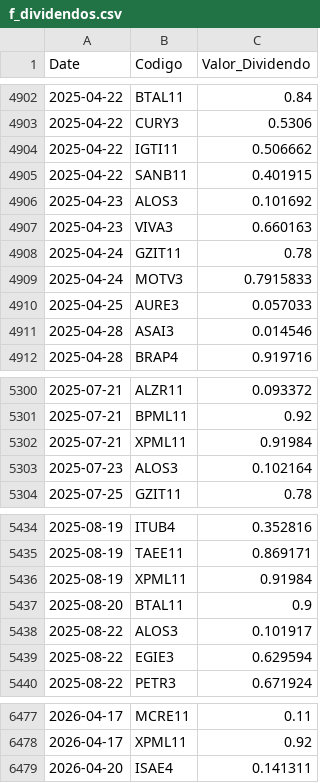
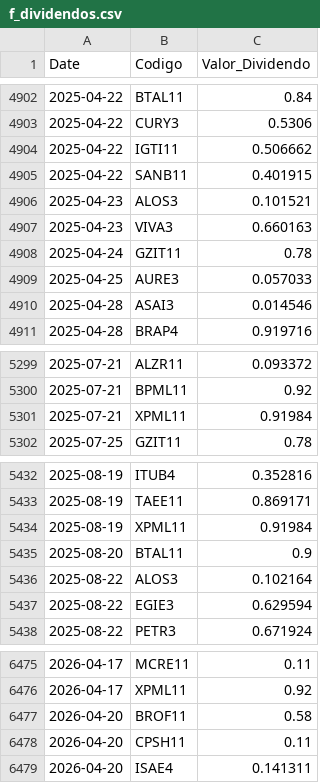
Before and after one commit to GabrielSantos15/brazilian-market-analytics, a CSV file: dados/f_dividendos.csv, drawn as a sheet; only a part is shown, gaps mark what is left out.

```diff
--- a/dados/f_dividendos.csv
+++ b/dados/f_dividendos.csv
@@ -4905,6 +4905,5 @@ Date,Codigo,Valor_Dividendo
 2025-04-22,SANB11,0.401915
-2025-04-23,ALOS3,0.101692
+2025-04-23,ALOS3,0.101521
 2025-04-23,VIVA3,0.660163
 2025-04-24,GZIT11,0.78
-2025-04-24,MOTV3,0.7915833
 2025-04-25,AURE3,0.057033
@@ -5302,3 +5301,2 @@ Date,Codigo,Valor_Dividendo
 2025-07-21,XPML11,0.91984
-2025-07-23,ALOS3,0.102164
 2025-07-25,GZIT11,0.78
@@ -5437,3 +5435,3 @@ Date,Codigo,Valor_Dividendo
 2025-08-20,BTAL11,0.9
-2025-08-22,ALOS3,0.101917
+2025-08-22,ALOS3,0.102164
 2025-08-22,EGIE3,0.629594
@@ -6478,2 +6476,4 @@ Date,Codigo,Valor_Dividendo
 2026-04-17,XPML11,0.92
+2026-04-20,BROF11,0.58
+2026-04-20,CPSH11,0.11
 2026-04-20,ISAE4,0.141311
```
Also changed, not shown: 1 other file.
